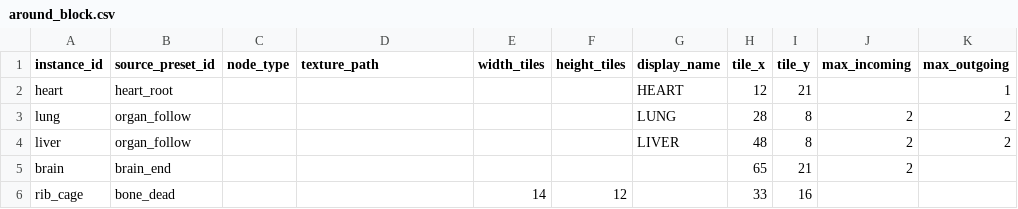
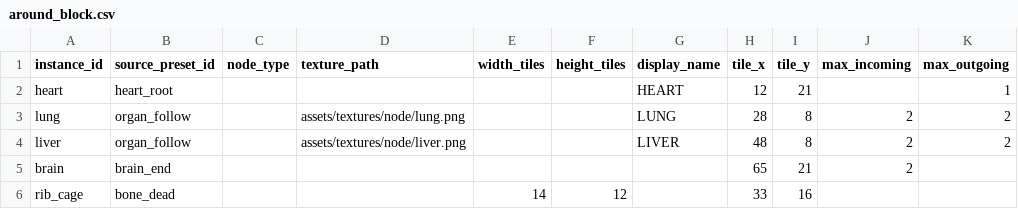
Before and after one commit to k025g1030-design/Object_Connect, a CSV file: NoviceResources/data/maps/around_block.csv, drawn as a sheet; only a part is shown; the diff names each change by its address in the sheet, - before the commit and + after, or states it on an @@ line.

```diff
--- a/NoviceResources/data/maps/around_block.csv
+++ b/NoviceResources/data/maps/around_block.csv
-D3 (texture_path): (empty)
+D3 (texture_path): assets/textures/node/lung.png
-D4 (texture_path): (empty)
+D4 (texture_path): assets/textures/node/liver.png
```
Also changed, not shown: NoviceResources/data/maps/clot_path.csv, NoviceResources/data/nodes.csv, 35 other files.
